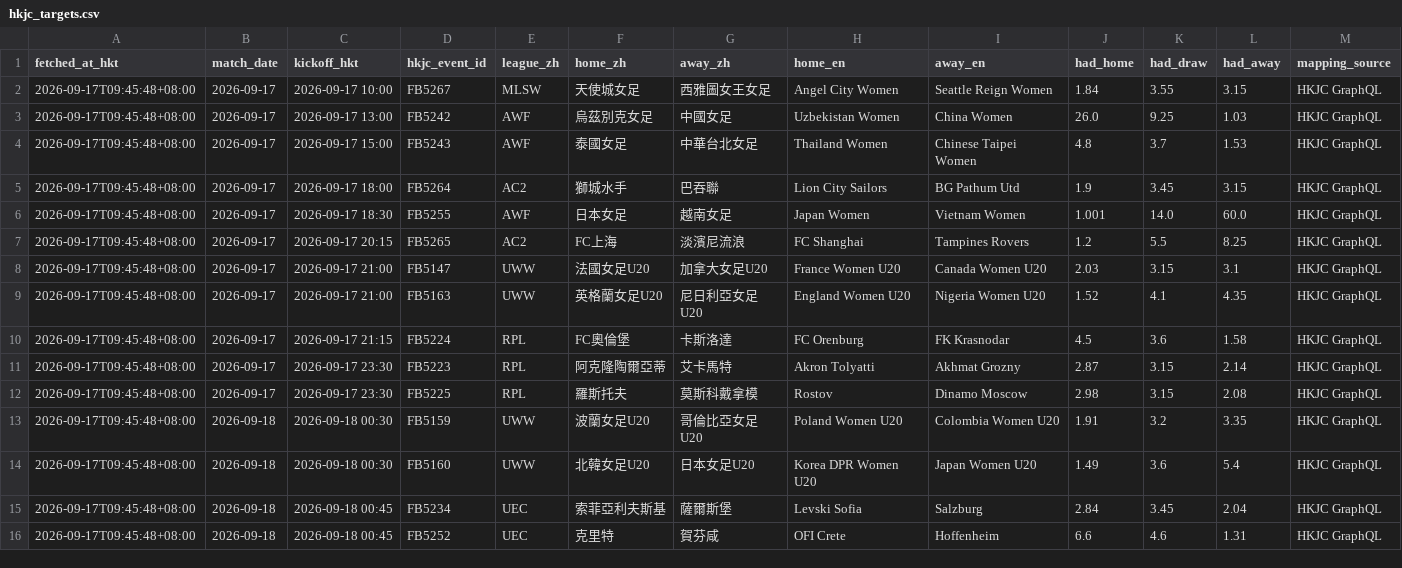
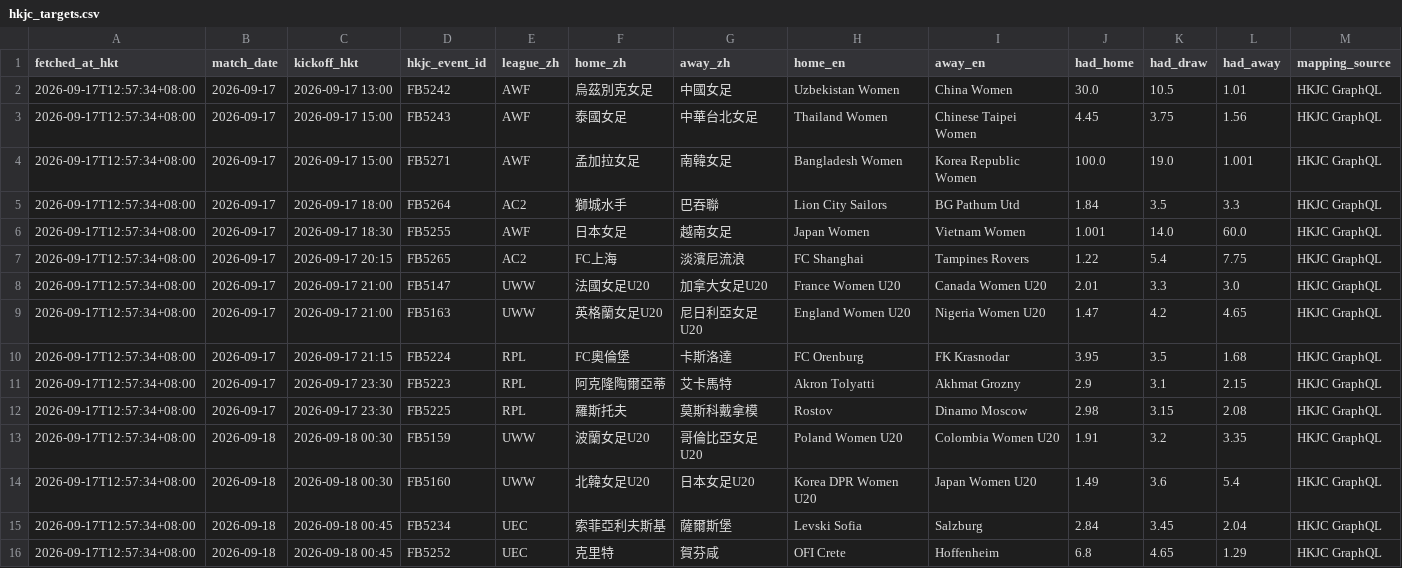
Before and after one commit to sargesticky-code/football-fast-tracker, a CSV file: data/hkjc_targets.csv, drawn as a sheet; only a part is shown; the diff covers the shown part only.

```diff
--- a/data/hkjc_targets.csv
+++ b/data/hkjc_targets.csv
@@ -1,16 +1,16 @@
 fetched_at_hkt,match_date,kickoff_hkt,hkjc_event_id,league_zh,home_zh,away_zh,home_en,away_en,had_home,had_draw,had_away,mapping_source
-2026-09-17T09:45:48+08:00,2026-09-17,2026-09-17 10:00,FB5267,MLSW,天使城女足,西雅圖女王女足,Angel City Women,Seattle Reign Women,1.84,3.55,3.15,HKJC GraphQL
-2026-09-17T09:45:48+08:00,2026-09-17,2026-09-17 13:00,FB5242,AWF,烏茲別克女足,中國女足,Uzbekistan Women,China Women,26.0,9.25,1.03,HKJC GraphQL
-2026-09-17T09:45:48+08:00,2026-09-17,2026-09-17 15:00,FB5243,AWF,泰國女足,中華台北女足,Thailand Women,Chinese Taipei Women,4.8,3.7,1.53,HKJC GraphQL
-2026-09-17T09:45:48+08:00,2026-09-17,2026-09-17 18:00,FB5264,AC2,獅城水手,巴吞聯,Lion City Sailors,BG Pathum Utd,1.9,3.45,3.15,HKJC GraphQL
-2026-09-17T09:45:48+08:00,2026-09-17,2026-09-17 18:30,FB5255,AWF,日本女足,越南女足,Japan Women,Vietnam Women,1.001,14.0,60.0,HKJC GraphQL
-2026-09-17T09:45:48+08:00,2026-09-17,2026-09-17 20:15,FB5265,AC2,FC上海,淡濱尼流浪,FC Shanghai,Tampines Rovers,1.2,5.5,8.25,HKJC GraphQL
-2026-09-17T09:45:48+08:00,2026-09-17,2026-09-17 21:00,FB5147,UWW,法國女足U20,加拿大女足U20,France Women U20,Canada Women U20,2.03,3.15,3.1,HKJC GraphQL
-2026-09-17T09:45:48+08:00,2026-09-17,2026-09-17 21:00,FB5163,UWW,英格蘭女足U20,尼日利亞女足U20,England Women U20,Nigeria Women U20,1.52,4.1,4.35,HKJC GraphQL
-2026-09-17T09:45:48+08:00,2026-09-17,2026-09-17 21:15,FB5224,RPL,FC奧倫堡,卡斯洛達,FC Orenburg,FK Krasnodar,4.5,3.6,1.58,HKJC GraphQL
-2026-09-17T09:45:48+08:00,2026-09-17,2026-09-17 23:30,FB5223,RPL,阿克隆陶爾亞蒂,艾卡馬特,Akron Tolyatti,Akhmat Grozny,2.87,3.15,2.14,HKJC GraphQL
-2026-09-17T09:45:48+08:00,2026-09-17,2026-09-17 23:30,FB5225,RPL,羅斯托夫,莫斯科戴拿模,Rostov,Dinamo Moscow,2.98,3.15,2.08,HKJC GraphQL
-2026-09-17T09:45:48+08:00,2026-09-18,2026-09-18 00:30,FB5159,UWW,波蘭女足U20,哥倫比亞女足U20,Poland Women U20,Colombia Women U20,1.91,3.2,3.35,HKJC GraphQL
-2026-09-17T09:45:48+08:00,2026-09-18,2026-09-18 00:30,FB5160,UWW,北韓女足U20,日本女足U20,Korea DPR Women U20,Japan Women U20,1.49,3.6,5.4,HKJC GraphQL
-2026-09-17T09:45:48+08:00,2026-09-18,2026-09-18 00:45,FB5234,UEC,索菲亞利夫斯基,薩爾斯堡,Levski Sofia,Salzburg,2.84,3.45,2.04,HKJC GraphQL
-2026-09-17T09:45:48+08:00,2026-09-18,2026-09-18 00:45,FB5252,UEC,克里特,賀芬咸,OFI Crete,Hoffenheim,6.6,4.6,1.31,HKJC GraphQL
+2026-09-17T12:57:34+08:00,2026-09-17,2026-09-17 13:00,FB5242,AWF,烏茲別克女足,中國女足,Uzbekistan Women,China Women,30.0,10.5,1.01,HKJC GraphQL
+2026-09-17T12:57:34+08:00,2026-09-17,2026-09-17 15:00,FB5243,AWF,泰國女足,中華台北女足,Thailand Women,Chinese Taipei Women,4.45,3.75,1.56,HKJC GraphQL
+2026-09-17T12:57:34+08:00,2026-09-17,2026-09-17 15:00,FB5271,AWF,孟加拉女足,南韓女足,Bangladesh Women,Korea Republic Women,100.0,19.0,1.001,HKJC GraphQL
+2026-09-17T12:57:34+08:00,2026-09-17,2026-09-17 18:00,FB5264,AC2,獅城水手,巴吞聯,Lion City Sailors,BG Pathum Utd,1.84,3.5,3.3,HKJC GraphQL
+2026-09-17T12:57:34+08:00,2026-09-17,2026-09-17 18:30,FB5255,AWF,日本女足,越南女足,Japan Women,Vietnam Women,1.001,14.0,60.0,HKJC GraphQL
+2026-09-17T12:57:34+08:00,2026-09-17,2026-09-17 20:15,FB5265,AC2,FC上海,淡濱尼流浪,FC Shanghai,Tampines Rovers,1.22,5.4,7.75,HKJC GraphQL
+2026-09-17T12:57:34+08:00,2026-09-17,2026-09-17 21:00,FB5147,UWW,法國女足U20,加拿大女足U20,France Women U20,Canada Women U20,2.01,3.3,3.0,HKJC GraphQL
+2026-09-17T12:57:34+08:00,2026-09-17,2026-09-17 21:00,FB5163,UWW,英格蘭女足U20,尼日利亞女足U20,England Women U20,Nigeria Women U20,1.47,4.2,4.65,HKJC GraphQL
+2026-09-17T12:57:34+08:00,2026-09-17,2026-09-17 21:15,FB5224,RPL,FC奧倫堡,卡斯洛達,FC Orenburg,FK Krasnodar,3.95,3.5,1.68,HKJC GraphQL
+2026-09-17T12:57:34+08:00,2026-09-17,2026-09-17 23:30,FB5223,RPL,阿克隆陶爾亞蒂,艾卡馬特,Akron Tolyatti,Akhmat Grozny,2.9,3.1,2.15,HKJC GraphQL
+2026-09-17T12:57:34+08:00,2026-09-17,2026-09-17 23:30,FB5225,RPL,羅斯托夫,莫斯科戴拿模,Rostov,Dinamo Moscow,2.98,3.15,2.08,HKJC GraphQL
+2026-09-17T12:57:34+08:00,2026-09-18,2026-09-18 00:30,FB5159,UWW,波蘭女足U20,哥倫比亞女足U20,Poland Women U20,Colombia Women U20,1.91,3.2,3.35,HKJC GraphQL
+2026-09-17T12:57:34+08:00,2026-09-18,2026-09-18 00:30,FB5160,UWW,北韓女足U20,日本女足U20,Korea DPR Women U20,Japan Women U20,1.49,3.6,5.4,HKJC GraphQL
+2026-09-17T12:57:34+08:00,2026-09-18,2026-09-18 00:45,FB5234,UEC,索菲亞利夫斯基,薩爾斯堡,Levski Sofia,Salzburg,2.84,3.45,2.04,HKJC GraphQL
+2026-09-17T12:57:34+08:00,2026-09-18,2026-09-18 00:45,FB5252,UEC,克里特,賀芬咸,OFI Crete,Hoffenheim,6.8,4.65,1.29,HKJC GraphQL
```
Also changed, not shown: 7 added rows and 38 edited cells elsewhere in this file, 1 other file.
